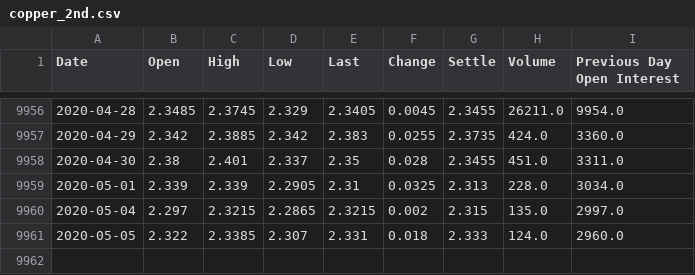
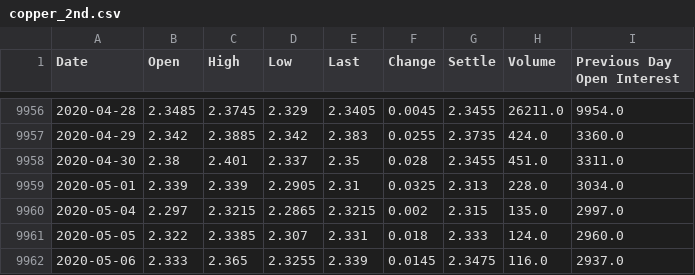
Before and after one commit to gfisherjr/ETL-Project, a CSV file: starter_files/Final_Combined/copper_2nd.csv, drawn as a sheet; only a part is shown, gaps mark what is left out; the diff names each change by its address in the sheet, - before the commit and + after, or states it on an @@ line.

```diff
--- a/starter_files/Final_Combined/copper_2nd.csv
+++ b/starter_files/Final_Combined/copper_2nd.csv
+row 9962: 2020-05-06 | 2.333 | 2.365 | 2.3255 | 2.339 | 0.0145 | 2.3475 | 116.0 | 2937.0
```
Also changed, not shown: starter_files/Final_Combined/corn_2nd.csv, starter_files/Final_Combined/crude_2nd.csv, 4 other files.
